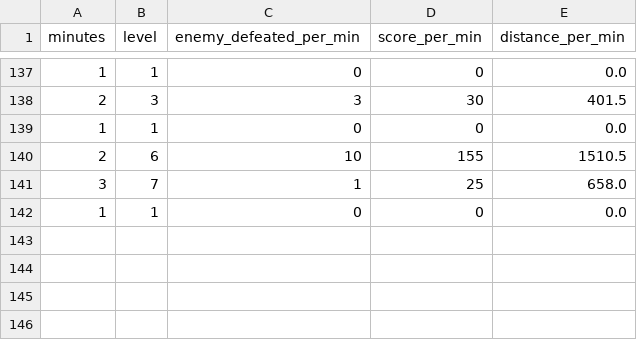
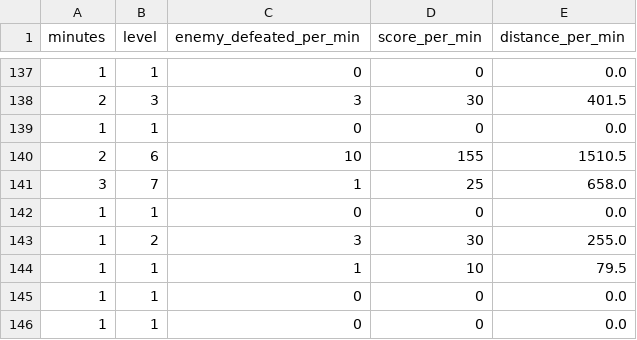
Before and after one commit to ParanyuLion/Game_Final_Project1, a CSV file: data_record/game_stats_per_min.csv, drawn as a sheet; only a part is shown, gaps mark what is left out; the diff names each change by its address in the sheet, - before the commit and + after, or states it on an @@ line.

```diff
--- a/data_record/game_stats_per_min.csv
+++ b/data_record/game_stats_per_min.csv
+row 143: 1 | 2 | 3 | 30 | 255.0
+row 144: 1 | 1 | 1 | 10 | 79.5
+row 145: 1 | 1 | 0 | 0 | 0.0
+row 146: 1 | 1 | 0 | 0 | 0.0
```
Also changed, not shown: data_record/enemy_defeated.csv, data_record/level_complete.csv, 11 other files.
